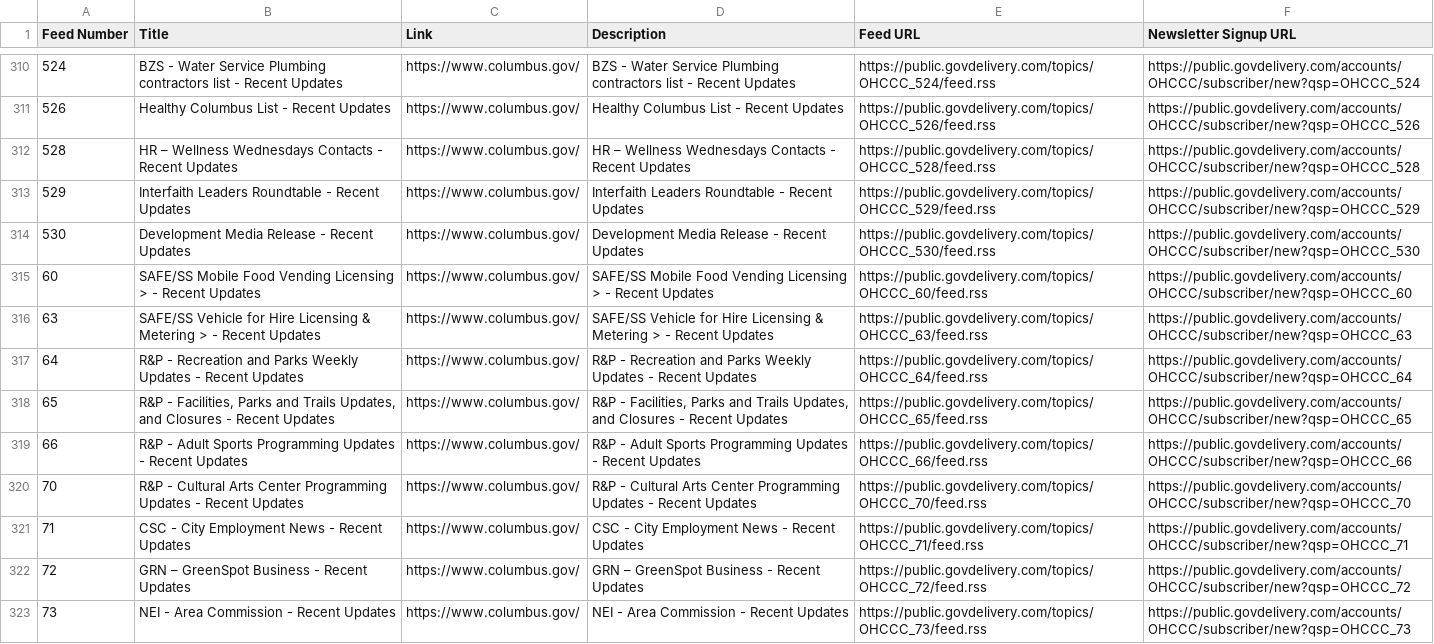
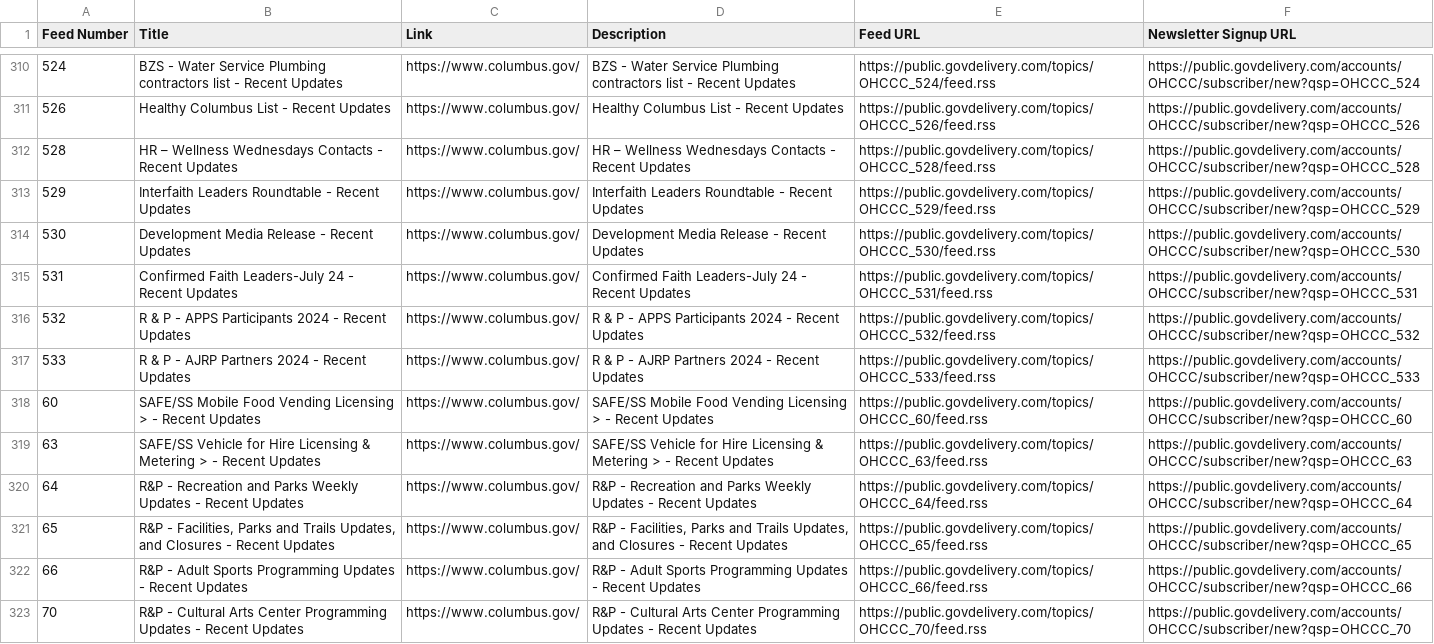
Before and after one commit to benlk/columbus-govdelivery-rss, a CSV file: feeds.csv, drawn as a sheet; only a part is shown, gaps mark what is left out; the shorter side is filled out with more unchanged rows.

```diff
--- a/feeds.csv
+++ b/feeds.csv
@@ -314,2 +314,5 @@
 "530","Development Media Release - Recent Updates","https://www.columbus.gov/","Development Media Release - Recent Updates","https://public.govdelivery.com/topics/OHCCC_530/feed.rss",https://public.govdelivery.com/accounts/OHCCC/subscriber/new?qsp=OHCCC_530
+"531","Confirmed Faith Leaders-July 24 - Recent Updates","https://www.columbus.gov/","Confirmed Faith Leaders-July 24 - Recent Updates","https://public.govdelivery.com/topics/OHCCC_531/feed.rss",https://public.govdelivery.com/accounts/OHCCC/subscriber/new?qsp=OHCCC_531
+"532","R & P - APPS Participants 2024 - Recent Updates","https://www.columbus.gov/","R & P - APPS Participants 2024 - Recent Updates","https://public.govdelivery.com/topics/OHCCC_532/feed.rss",https://public.govdelivery.com/accounts/OHCCC/subscriber/new?qsp=OHCCC_532
+"533","R & P - AJRP Partners 2024 - Recent Updates","https://www.columbus.gov/","R & P - AJRP Partners 2024 - Recent Updates","https://public.govdelivery.com/topics/OHCCC_533/feed.rss",https://public.govdelivery.com/accounts/OHCCC/subscriber/new?qsp=OHCCC_533
 "60","SAFE/SS Mobile Food Vending Licensing > - Recent Updates","https://www.columbus.gov/","SAFE/SS Mobile Food Vending Licensing > - Recent Updates","https://public.govdelivery.com/topics/OHCCC_60/feed.rss",https://public.govdelivery.com/accounts/OHCCC/subscriber/new?qsp=OHCCC_60
```
Also changed, not shown: 1 other file.
